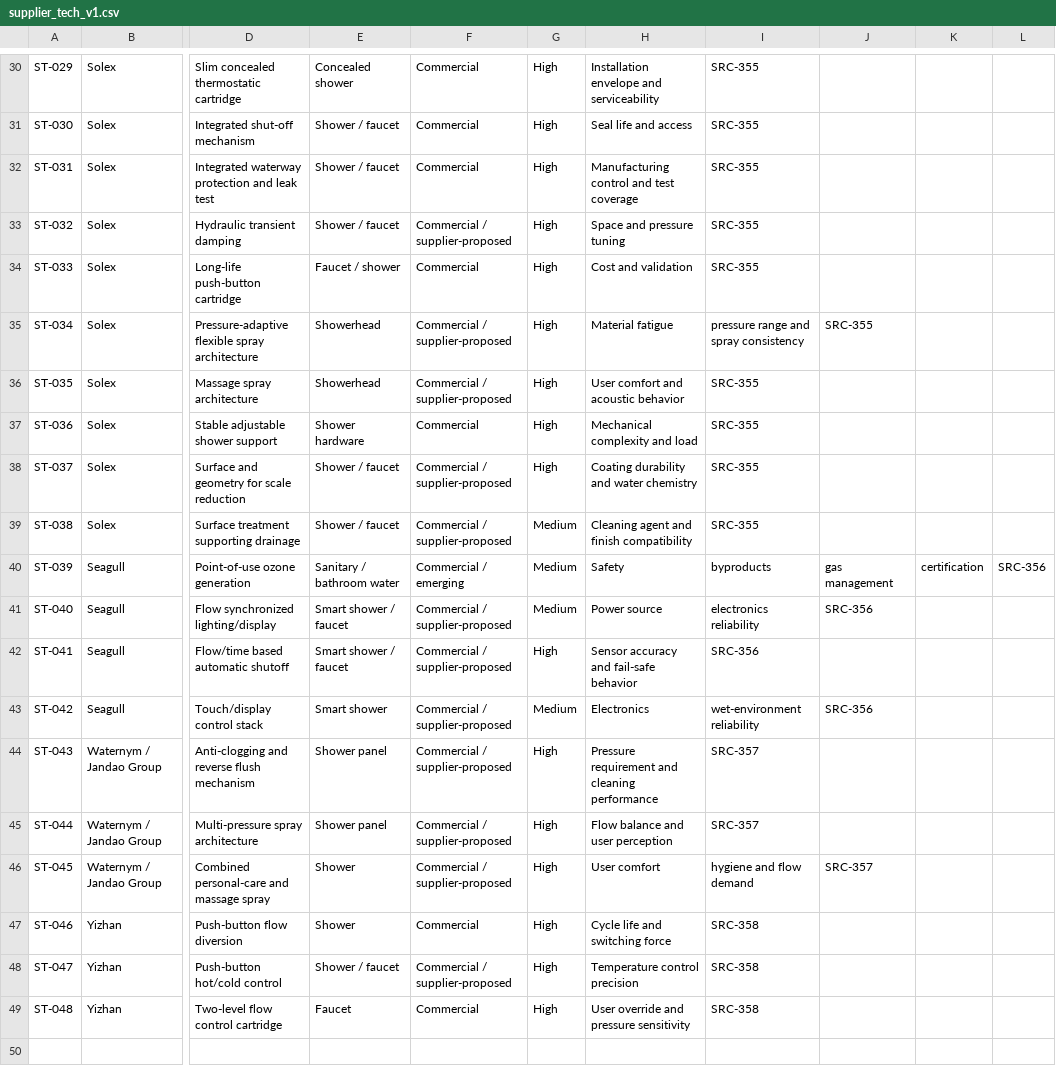
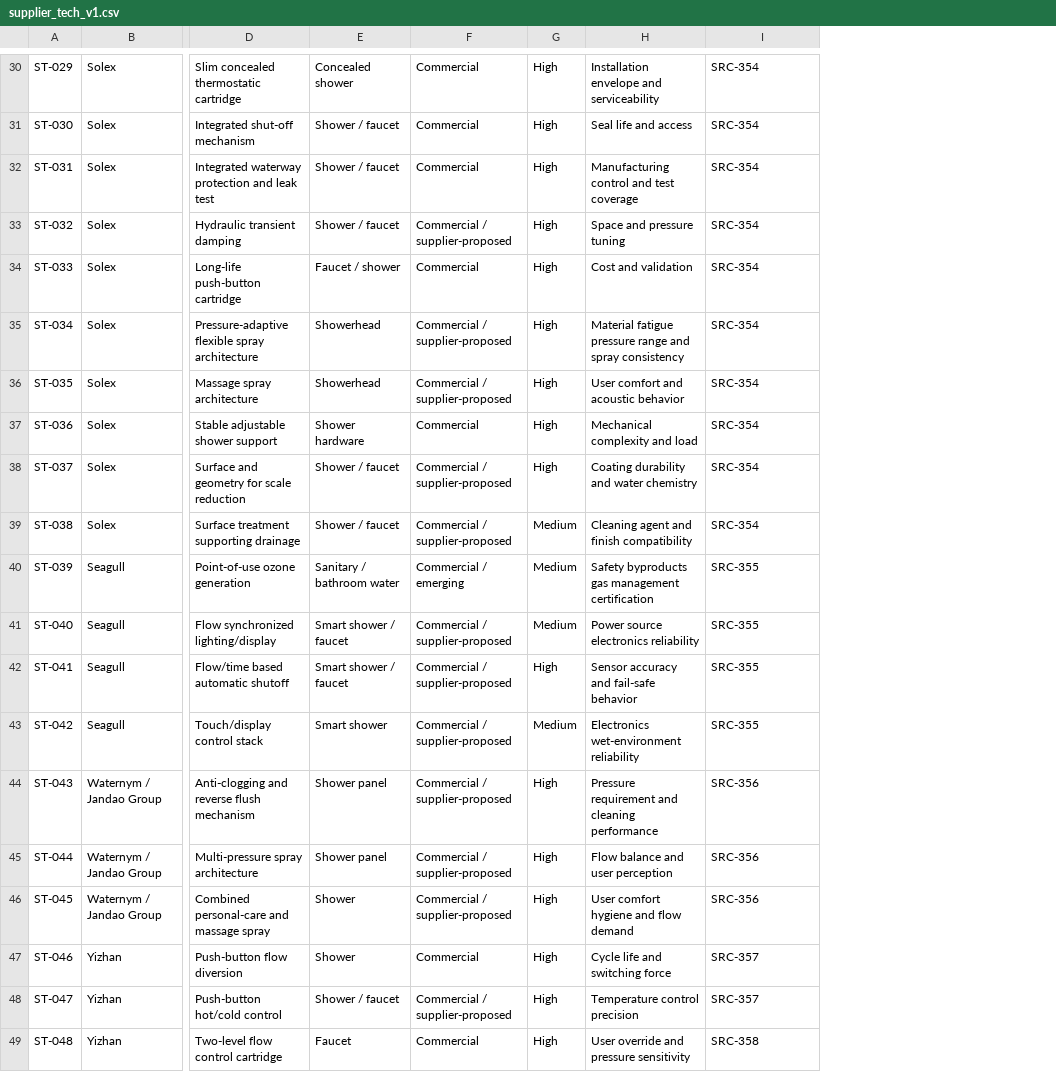
Before and after one commit to hiephnp-oos/Second-Brain, a CSV file: TOPICS/RnD INNOVATION/Knowledge sheet/supplier_tech_v1.csv, drawn as a sheet; only a part is shown, gaps mark what is left out; the diff covers the shown part only; the diff names each change by its address in the sheet, - before the commit and + after, or states it on an @@ line.

```diff
--- a/TOPICS/RnD INNOVATION/Knowledge sheet/supplier_tech_v1.csv
+++ b/TOPICS/RnD INNOVATION/Knowledge sheet/supplier_tech_v1.csv
-column J, rows 35-46: SRC-355 |  |  |  |  | gas management | SRC-356 |  | SRC-356 |  |  | SRC-357
-column K, row 40: certification
-column L, row 40: SRC-356
-I30:I34: SRC-355
+I30:I34: SRC-354
-H35: Material fatigue
+H35: Material fatigue pressure range and spray consistency
-I35: pressure range and spray consistency
+I35: SRC-354
-I36:I39: SRC-355
+I36:I39: SRC-354
-H40: Safety
+H40: Safety byproducts gas management certification
-I40: byproducts
+I40: SRC-355
-H41: Power source
+H41: Power source electronics reliability
-I41: electronics reliability
+I41: SRC-355
-I42: SRC-356
+I42: SRC-355
-H43: Electronics
+H43: Electronics wet-environment reliability
-I43: wet-environment reliability
+I43: SRC-355
-I44:I45: SRC-357
+I44:I45: SRC-356
-H46: User comfort
+H46: User comfort hygiene and flow demand
-I46: hygiene and flow demand
+I46: SRC-356
-I47:I48: SRC-358
+I47:I48: SRC-357
```
Also changed, not shown: 31 edited cells elsewhere in this file.
